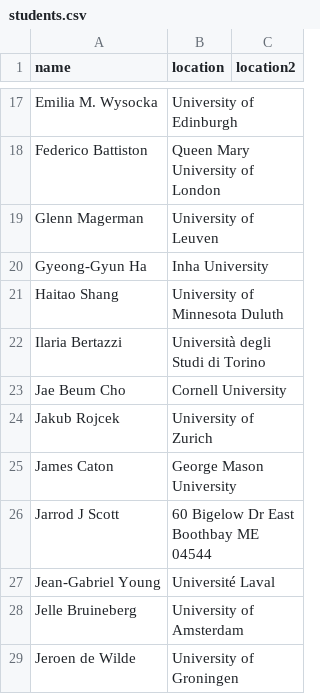
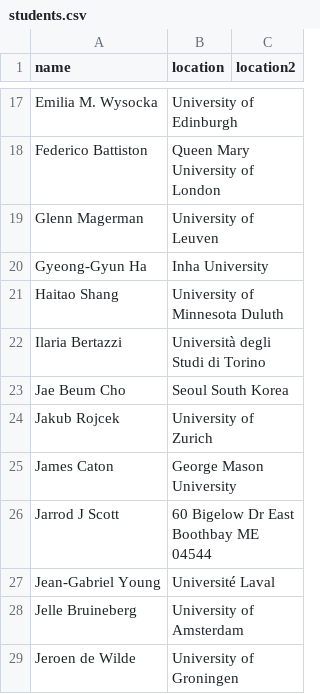
Before and after one commit to schnee/csss-geo, a CSV file: students.csv, drawn as a sheet; only a part is shown, gaps mark what is left out.

Commit message:
removed parameters, updated student location

```diff
--- a/students.csv
+++ b/students.csv
@@ -22,3 +22,3 @@ Haitao Shang, University of Minnesota Duluth
 Ilaria Bertazzi, Università degli Studi di Torino
-Jae Beum Cho, Cornell University
+Jae Beum Cho, Seoul South Korea
 Jakub Rojcek, University of Zurich
```
Also changed, not shown: 2 other files.
